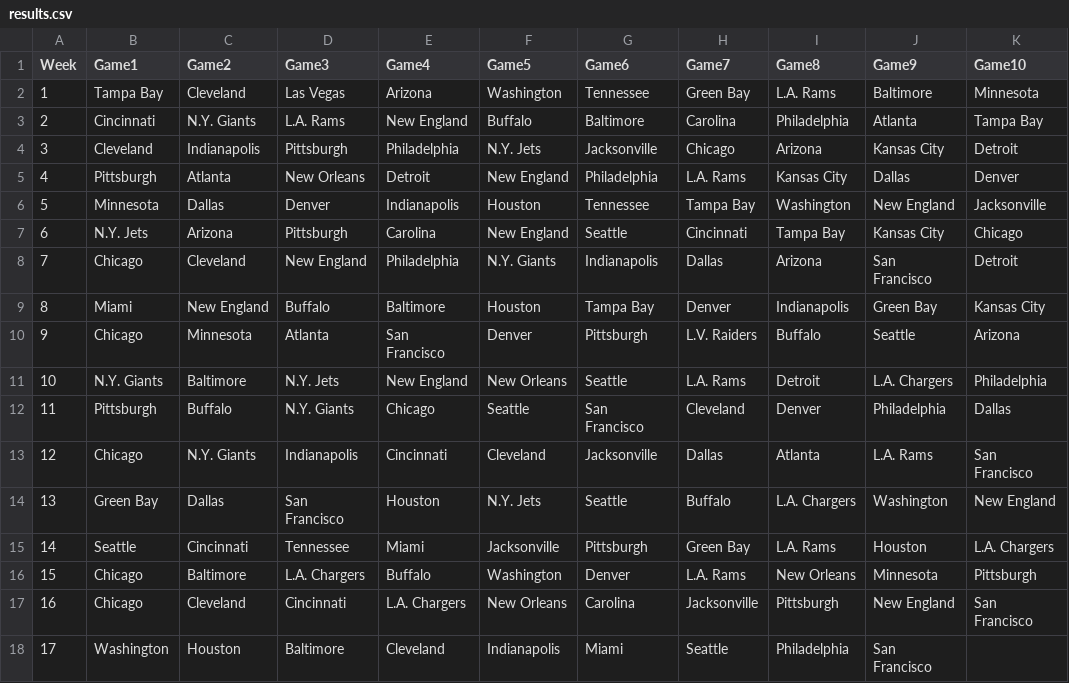
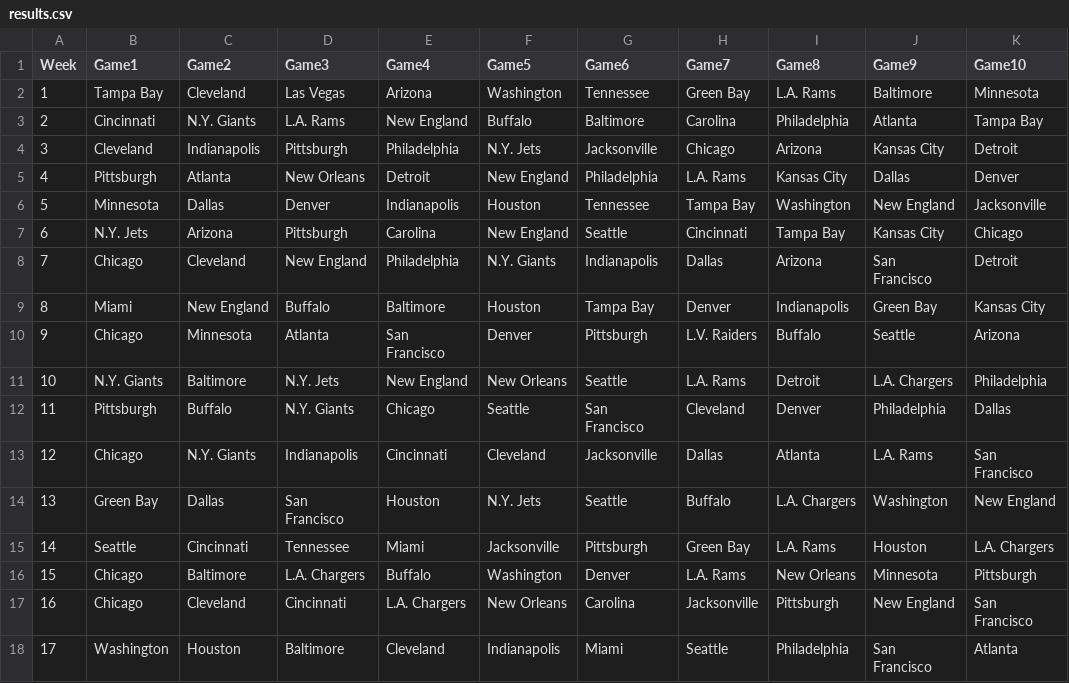
Before and after one commit to blakeweaver17-del/NFL-Pick-em, a CSV file: results.csv, drawn as a sheet.

Commit message:
Add Atlanta to the results for index 17

```diff
--- a/results.csv
+++ b/results.csv
@@ -17,2 +17,2 @@ Week,Game1,Game2,Game3,Game4,Game5,Game6,Game7,Game8,Game9,Game10
 16,Chicago,Cleveland,Cincinnati,L.A. Chargers,New Orleans,Carolina,Jacksonville,Pittsburgh,New England,San Francisco
-17,Washington,Houston,Baltimore,Cleveland,Indianapolis,Miami,Seattle,Philadelphia,San Francisco
+17,Washington,Houston,Baltimore,Cleveland,Indianapolis,Miami,Seattle,Philadelphia,San Francisco,Atlanta
```
